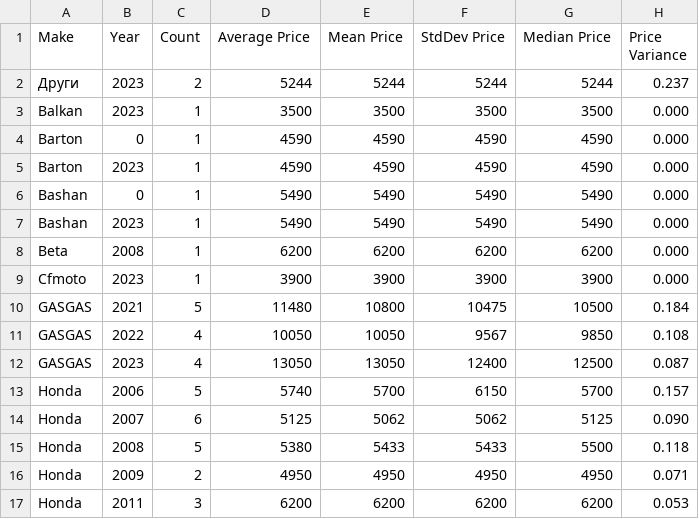
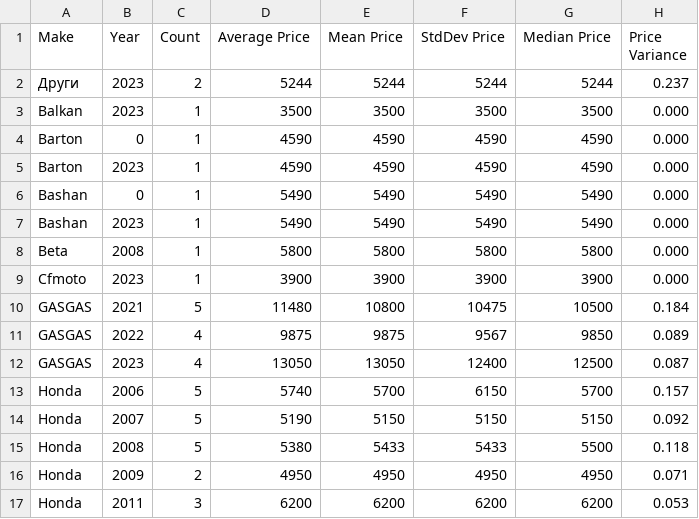
Before and after one commit to Vladislav-Tsekov/WebScraperV1, a CSV file: BaseScraper/Output/AvgPriceMotocross.csv, drawn as a sheet; only a part is shown; the diff covers the shown part only.

```diff
--- a/BaseScraper/Output/AvgPriceMotocross.csv
+++ b/BaseScraper/Output/AvgPriceMotocross.csv
@@ -7,9 +7,9 @@ Bashan, 0, 1, 5490, 5490, 5490, 5490, 0.000
 Bashan, 2023, 1, 5490, 5490, 5490, 5490, 0.000
-Beta, 2008, 1, 6200, 6200, 6200, 6200, 0.000
+Beta, 2008, 1, 5800, 5800, 5800, 5800, 0.000
 Cfmoto, 2023, 1, 3900, 3900, 3900, 3900, 0.000
 GASGAS, 2021, 5, 11480, 10800, 10475, 10500, 0.184
-GASGAS, 2022, 4, 10050, 10050, 9567, 9850, 0.108
+GASGAS, 2022, 4, 9875, 9875, 9567, 9850, 0.089
 GASGAS, 2023, 4, 13050, 13050, 12400, 12500, 0.087
 Honda, 2006, 5, 5740, 5700, 6150, 5700, 0.157
-Honda, 2007, 6, 5125, 5062, 5062, 5125, 0.090
+Honda, 2007, 5, 5190, 5150, 5150, 5150, 0.092
 Honda, 2008, 5, 5380, 5433, 5433, 5500, 0.118
```
Also changed, not shown: 4 added rows, 4 removed rows and 27 edited cells elsewhere in this file, BaseScraper/Output/AllMotocrossLinks.csv, BaseScraper/Output/SaleReport.csv, 16 other files.
